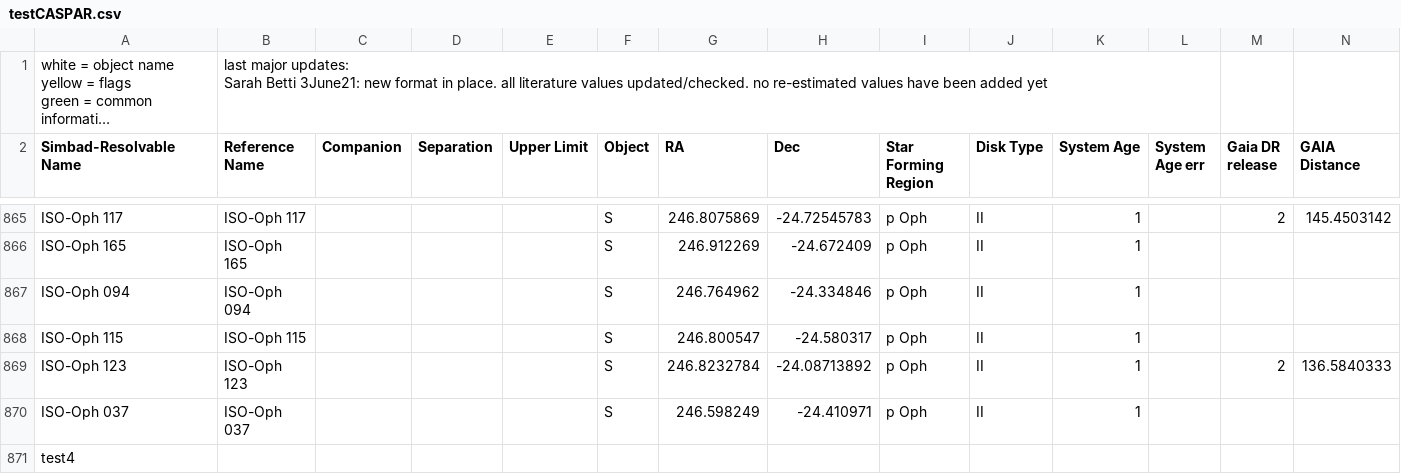
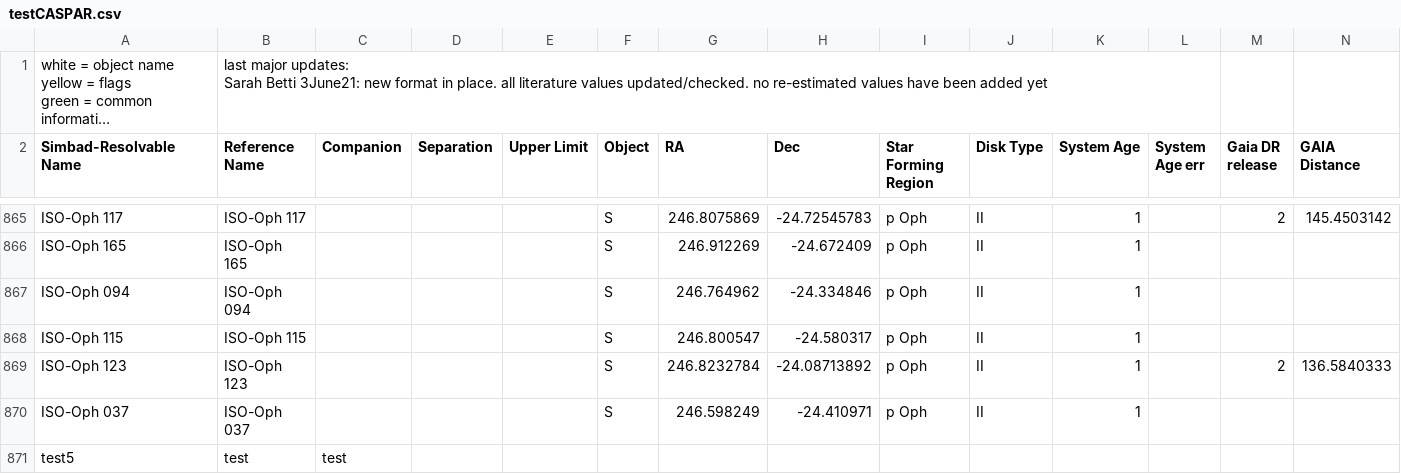
Before and after one commit to cmarano23/CASPARtest, a CSV file: testCASPAR.csv, drawn as a sheet; only a part is shown, gaps mark what is left out; long unchanged cells end in …; removed rows and columns are numbered as before the commit, all else as after; rows hold the shown columns only; the diff names each change by its address in the sheet, - before the commit and + after, or states it on an @@ line.

```diff
--- a/testCASPAR.csv
+++ b/testCASPAR.csv
-row 871: test4
+row 871: test5 | test | test
```
Also changed, not shown: 1 other file.
